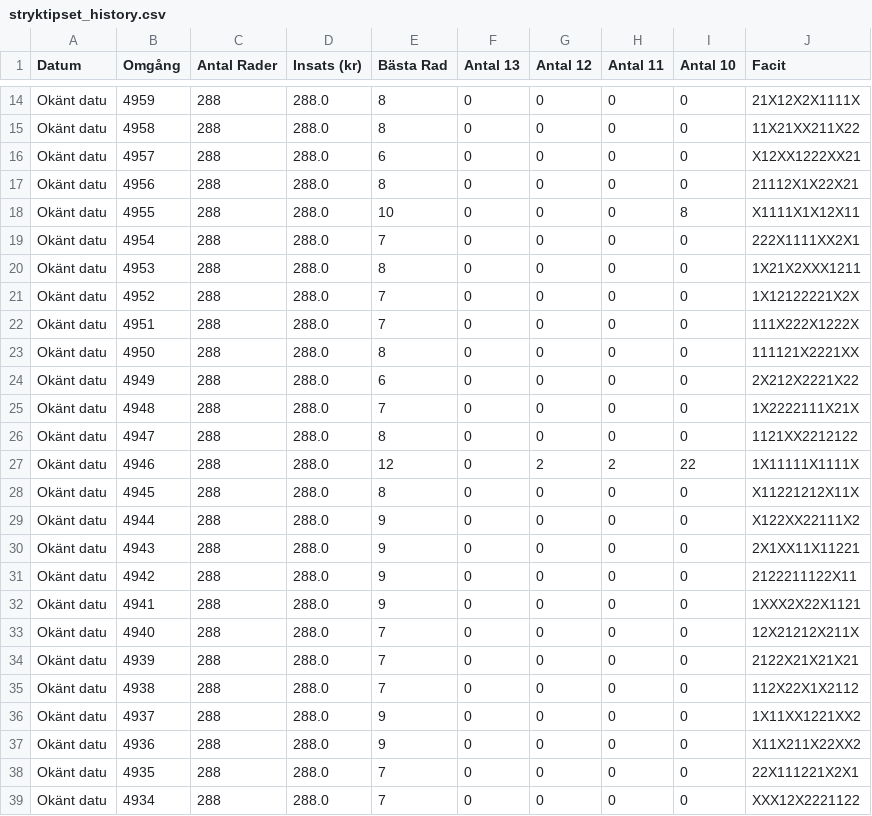
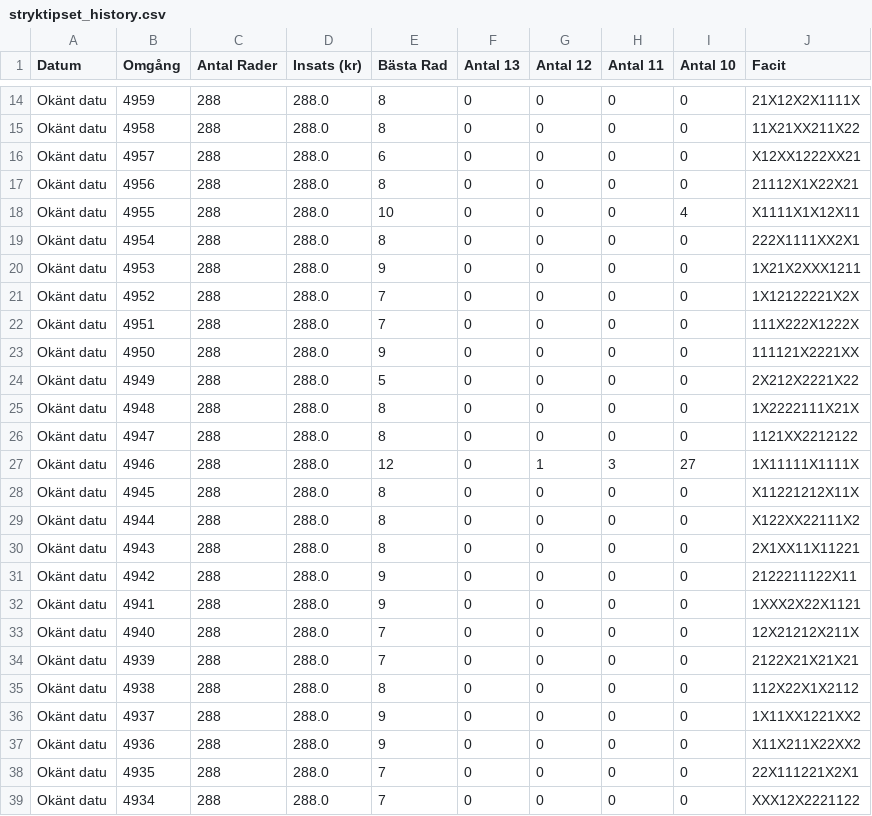
Before and after one commit to bjorndalman/website, a CSV file: data/stryktipset_history.csv, drawn as a sheet; only a part is shown, gaps mark what is left out; the diff covers the shown part only.

```diff
--- a/data/stryktipset_history.csv
+++ b/data/stryktipset_history.csv
@@ -17,15 +17,15 @@ Okänt datu,4957,288,288.0,6,0,0,0,0,X12XX1222XX21
 Okänt datu,4956,288,288.0,8,0,0,0,0,21112X1X22X21
-Okänt datu,4955,288,288.0,10,0,0,0,8,X1111X1X12X11
-Okänt datu,4954,288,288.0,7,0,0,0,0,222X1111XX2X1
-Okänt datu,4953,288,288.0,8,0,0,0,0,1X21X2XXX1211
+Okänt datu,4955,288,288.0,10,0,0,0,4,X1111X1X12X11
+Okänt datu,4954,288,288.0,8,0,0,0,0,222X1111XX2X1
+Okänt datu,4953,288,288.0,9,0,0,0,0,1X21X2XXX1211
 Okänt datu,4952,288,288.0,7,0,0,0,0,1X12122221X2X
 Okänt datu,4951,288,288.0,7,0,0,0,0,111X222X1222X
-Okänt datu,4950,288,288.0,8,0,0,0,0,111121X2221XX
-Okänt datu,4949,288,288.0,6,0,0,0,0,2X212X2221X22
-Okänt datu,4948,288,288.0,7,0,0,0,0,1X2222111X21X
+Okänt datu,4950,288,288.0,9,0,0,0,0,111121X2221XX
+Okänt datu,4949,288,288.0,5,0,0,0,0,2X212X2221X22
+Okänt datu,4948,288,288.0,8,0,0,0,0,1X2222111X21X
 Okänt datu,4947,288,288.0,8,0,0,0,0,1121XX2212122
-Okänt datu,4946,288,288.0,12,0,2,2,22,1X11111X1111X
+Okänt datu,4946,288,288.0,12,0,1,3,27,1X11111X1111X
 Okänt datu,4945,288,288.0,8,0,0,0,0,X11221212X11X
-Okänt datu,4944,288,288.0,9,0,0,0,0,X122XX22111X2
-Okänt datu,4943,288,288.0,9,0,0,0,0,2X1XX11X11221
+Okänt datu,4944,288,288.0,8,0,0,0,0,X122XX22111X2
+Okänt datu,4943,288,288.0,8,0,0,0,0,2X1XX11X11221
 Okänt datu,4942,288,288.0,9,0,0,0,0,2122211122X11
@@ -34,3 +34,3 @@ Okänt datu,4940,288,288.0,7,0,0,0,0,12X21212X211X
 Okänt datu,4939,288,288.0,7,0,0,0,0,2122X21X21X21
-Okänt datu,4938,288,288.0,7,0,0,0,0,112X22X1X2112
+Okänt datu,4938,288,288.0,8,0,0,0,0,112X22X1X2112
 Okänt datu,4937,288,288.0,9,0,0,0,0,1X11XX1221XX2
```
Also changed, not shown: 22 edited cells elsewhere in this file, data/system_4915.csv, data/system_4916.csv, 55 other files.
